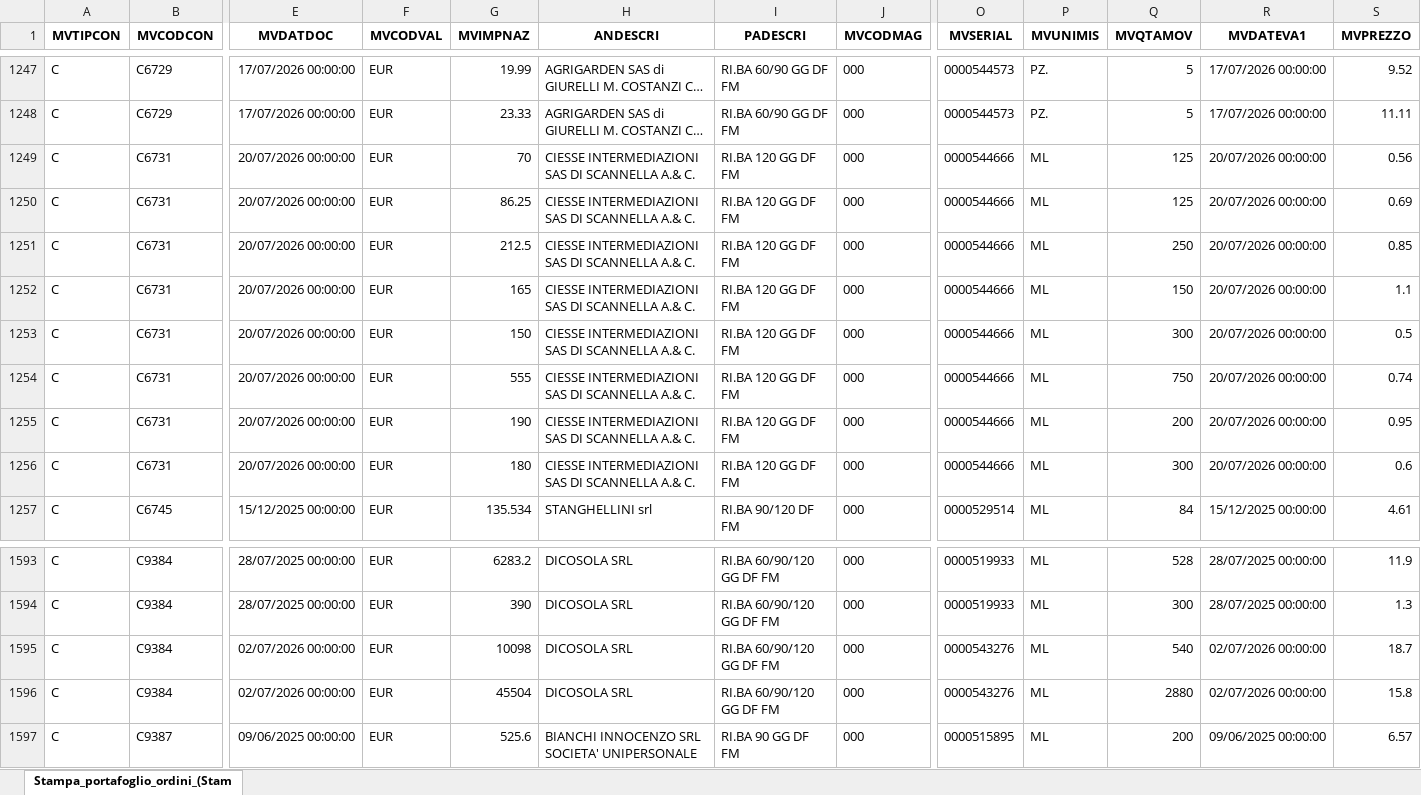
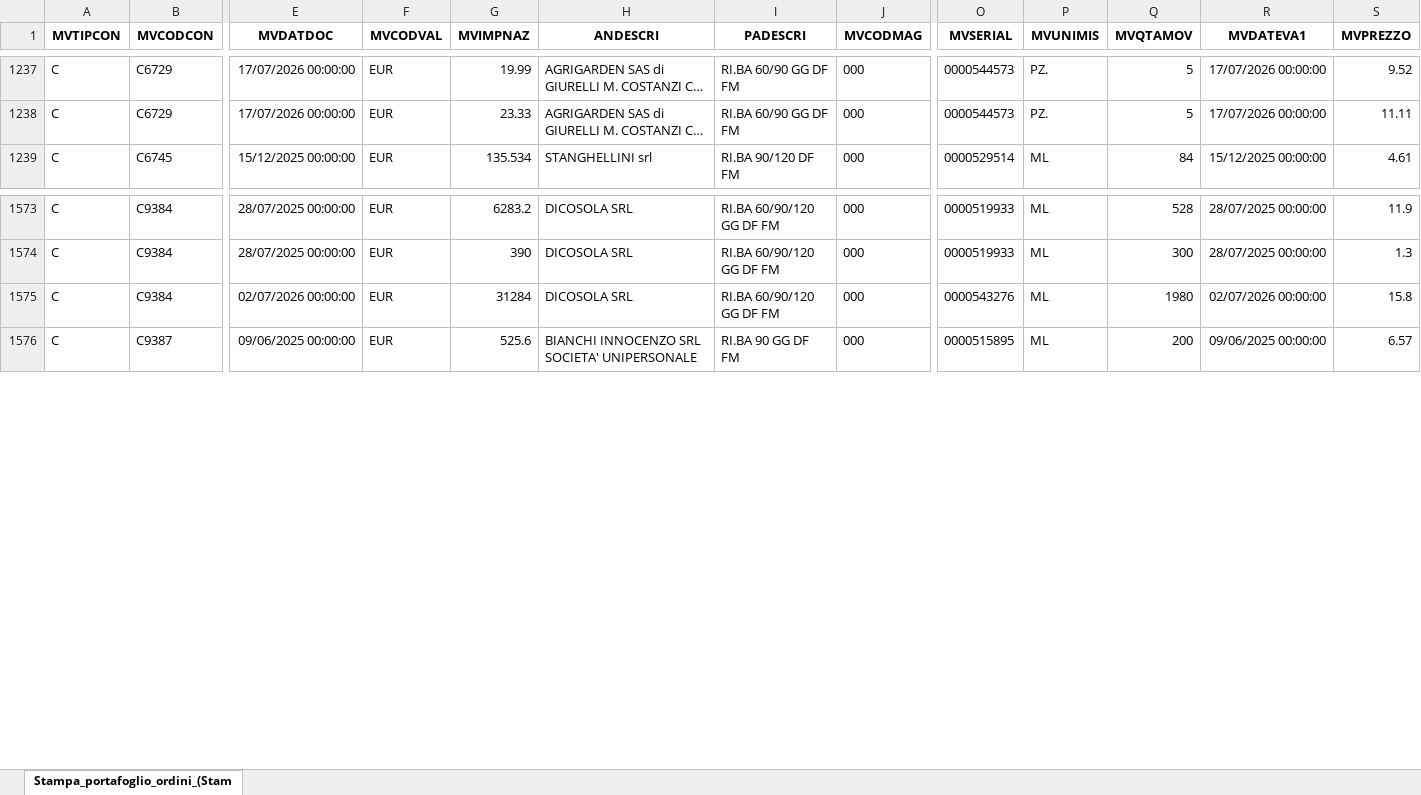
Before and after one commit to Riccini/giacenze-magazzino, an Excel workbook: Stampa_portafoglio_ordini_(Stampa__per_Cliente_Fornitore).xlsx, sheet Stampa_portafoglio_ordini_(Stam, drawn as a sheet; only a part is shown, gaps mark what is left out; long unchanged cells end in …; values as stored, in another font and other column widths than the file's, no borders; removed rows and columns are numbered as before the commit, all else as after; rows hold the shown columns only; the diff covers the shown part only; the diff names each change by its address in the sheet, - before the commit and + after, or states it on an @@ line.

```diff
--- a/Stampa_portafoglio_ordini_(Stampa__per_Cliente_Fornitore).xlsx (sheet Stampa_portafoglio_ordini_(Stam)
+++ b/Stampa_portafoglio_ordini_(Stampa__per_Cliente_Fornitore).xlsx (sheet Stampa_portafoglio_ordini_(Stam)
-row 1249: C | C6731 | 20/07/2026 00:00:00 | EUR | 70 | CIESSE INTERMEDIAZIONI SAS DI SCANNELLA A.& C. | RI.BA 120 GG DF FM | 000 | 0000544666 | ML | 125 | 20/07/2026 00:00:00 | 0.56
-row 1250: C | C6731 | 20/07/2026 00:00:00 | EUR | 86.25 | CIESSE INTERMEDIAZIONI SAS DI SCANNELLA A.& C. | RI.BA 120 GG DF FM | 000 | 0000544666 | ML | 125 | 20/07/2026 00:00:00 | 0.69
-row 1251: C | C6731 | 20/07/2026 00:00:00 | EUR | 212.5 | CIESSE INTERMEDIAZIONI SAS DI SCANNELLA A.& C. | RI.BA 120 GG DF FM | 000 | 0000544666 | ML | 250 | 20/07/2026 00:00:00 | 0.85
-row 1252: C | C6731 | 20/07/2026 00:00:00 | EUR | 165 | CIESSE INTERMEDIAZIONI SAS DI SCANNELLA A.& C. | RI.BA 120 GG DF FM | 000 | 0000544666 | ML | 150 | 20/07/2026 00:00:00 | 1.1
-row 1253: C | C6731 | 20/07/2026 00:00:00 | EUR | 150 | CIESSE INTERMEDIAZIONI SAS DI SCANNELLA A.& C. | RI.BA 120 GG DF FM | 000 | 0000544666 | ML | 300 | 20/07/2026 00:00:00 | 0.5
-row 1254: C | C6731 | 20/07/2026 00:00:00 | EUR | 555 | CIESSE INTERMEDIAZIONI SAS DI SCANNELLA A.& C. | RI.BA 120 GG DF FM | 000 | 0000544666 | ML | 750 | 20/07/2026 00:00:00 | 0.74
-row 1255: C | C6731 | 20/07/2026 00:00:00 | EUR | 190 | CIESSE INTERMEDIAZIONI SAS DI SCANNELLA A.& C. | RI.BA 120 GG DF FM | 000 | 0000544666 | ML | 200 | 20/07/2026 00:00:00 | 0.95
-row 1256: C | C6731 | 20/07/2026 00:00:00 | EUR | 180 | CIESSE INTERMEDIAZIONI SAS DI SCANNELLA A.& C. | RI.BA 120 GG DF FM | 000 | 0000544666 | ML | 300 | 20/07/2026 00:00:00 | 0.6
-row 1595: C | C9384 | 02/07/2026 00:00:00 | EUR | 10098 | DICOSOLA SRL | RI.BA 60/90/120 GG DF FM | 000 | 0000543276 | ML | 540 | 02/07/2026 00:00:00 | 18.7
-G1575 (MVIMPNAZ): 45504
+G1575 (MVIMPNAZ): 31284
-Q1575 (MVQTAMOV): 2880
+Q1575 (MVQTAMOV): 1980
```
Also changed, not shown: 12 added rows and 24 removed rows elsewhere in this sheet.
